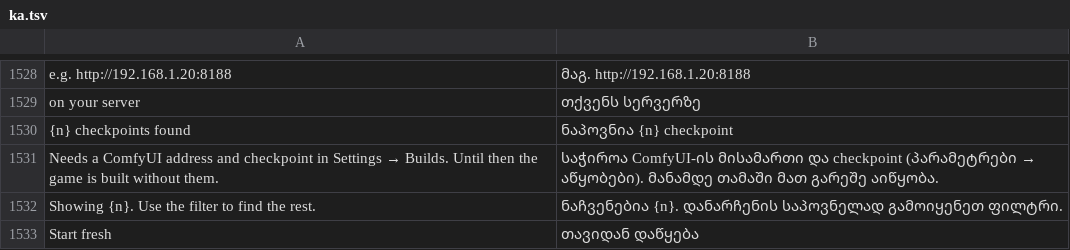
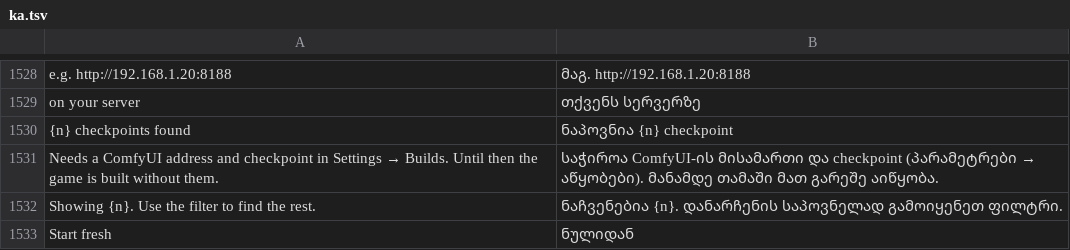
Before and after one commit to ghzgod/craft-anything, a TSV file: crates/ui-egui/src/i18n/ka.tsv, drawn as a sheet; only a part is shown, gaps mark what is left out.

Commit message:
Fit the start tiles in the newer catalogs
Georgian's Start fresh was 4 points too wide for one row at 1440, so it's the shorter ნულიდან.
Thai's starts fit one row even at 900, which is full rows too, so the tiles test accepts one row
of four or two of two there, never three and one.

```diff
--- a/crates/ui-egui/src/i18n/ka.tsv
+++ b/crates/ui-egui/src/i18n/ka.tsv
@@ -1532,2 +1532,2 @@ Needs a ComfyUI address and checkpoint in Settings → Builds. Until then the ga
 Showing {n}. Use the filter to find the rest.	ნაჩვენებია {n}. დანარჩენის საპოვნელად გამოიყენეთ ფილტრი.
-Start fresh	თავიდან დაწყება
+Start fresh	ნულიდან
```
Also changed, not shown: 1 other file.
